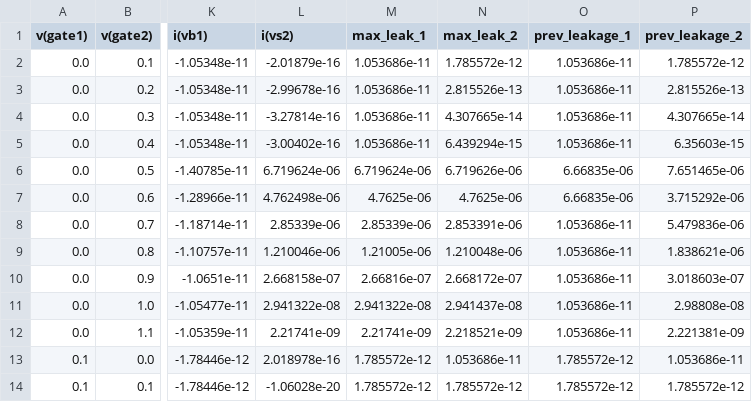
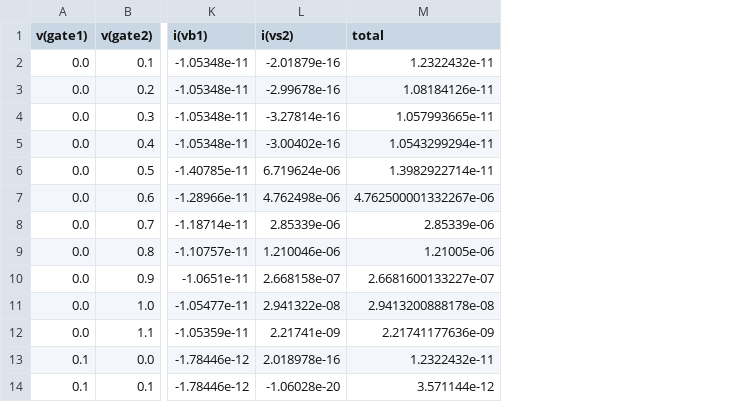
Before and after one commit to OM6978/Leakage-in-DVD, a CSV file: Matrix/Stage-2/pmos.csv, drawn as a sheet; only a part is shown, gaps mark what is left out; removed rows and columns are numbered as before the commit, all else as after; the diff names each change by its address in the sheet, - before the commit and + after, or states it on an @@ line.

Commit message:
Updated logic for total current

```diff
--- a/Matrix/Stage-2/pmos.csv
+++ b/Matrix/Stage-2/pmos.csv
-column M (max_leak_1), rows 2-14: 1.053686e-11 | 1.053686e-11 | 1.053686e-11 | 1.053686e-11 | 6.719624e-06 | 4.7625e-06 | 2.85339e-06 | 1.21005e-06 | 2.66816e-07 | 2.941322e-08 | 2.21741e-09 | 1.785572e-12 | 1.785572e-12
-column N (max_leak_2), rows 2-14: 1.785572e-12 | 2.815526e-13 | 4.307665e-14 | 6.439294e-15 | 6.719626e-06 | 4.7625e-06 | 2.853391e-06 | 1.210048e-06 | 2.668172e-07 | 2.941437e-08 | 2.218521e-09 | 1.053686e-11 | 1.785572e-12
-column O (prev_leakage_1), rows 2-14: 1.053686e-11 | 1.053686e-11 | 1.053686e-11 | 1.053686e-11 | 6.66835e-06 | 6.66835e-06 | 1.053686e-11 | 1.053686e-11 | 1.053686e-11 | 1.053686e-11 | 1.053686e-11 | 1.785572e-12 | 1.785572e-12
-column P (prev_leakage_2), rows 2-14: 1.785572e-12 | 2.815526e-13 | 4.307665e-14 | 6.35603e-15 | 7.651465e-06 | 3.715292e-06 | 5.479836e-06 | 1.838621e-06 | 3.018603e-07 | 2.98808e-08 | 2.221381e-09 | 1.053686e-11 | 1.785572e-12
+column M (total), rows 2-14: 1.2322432e-11 | 1.08184126e-11 | 1.057993665e-11 | 1.0543299294e-11 | 1.3982922714e-11 | 4.762500001332267e-06 | 2.85339e-06 | 1.21005e-06 | 2.6681600133227e-07 | 2.9413200888178e-08 | 2.21741177636e-09 | 1.2322432e-11 | 3.571144e-12
```
Also changed, not shown: Matrix/Stage-2/nmos.csv, 3 other files.
